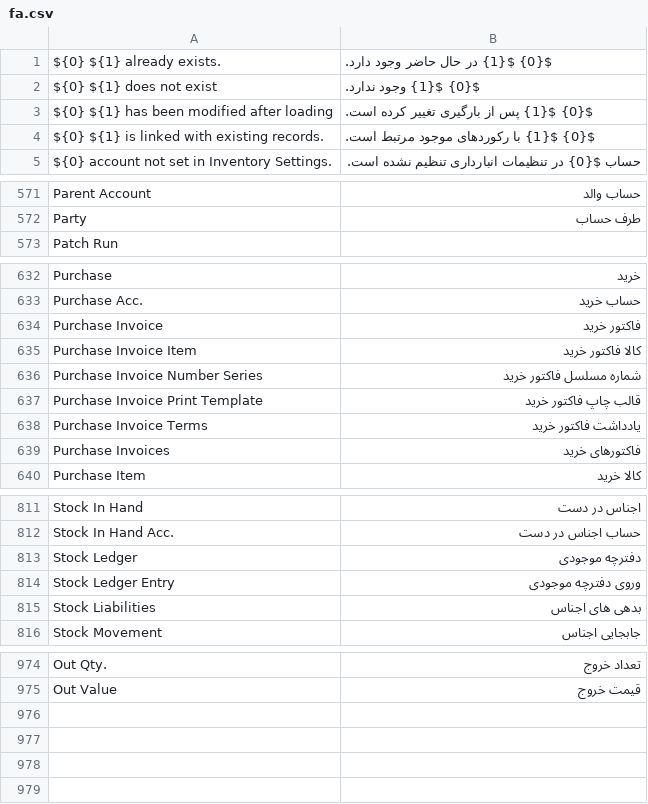
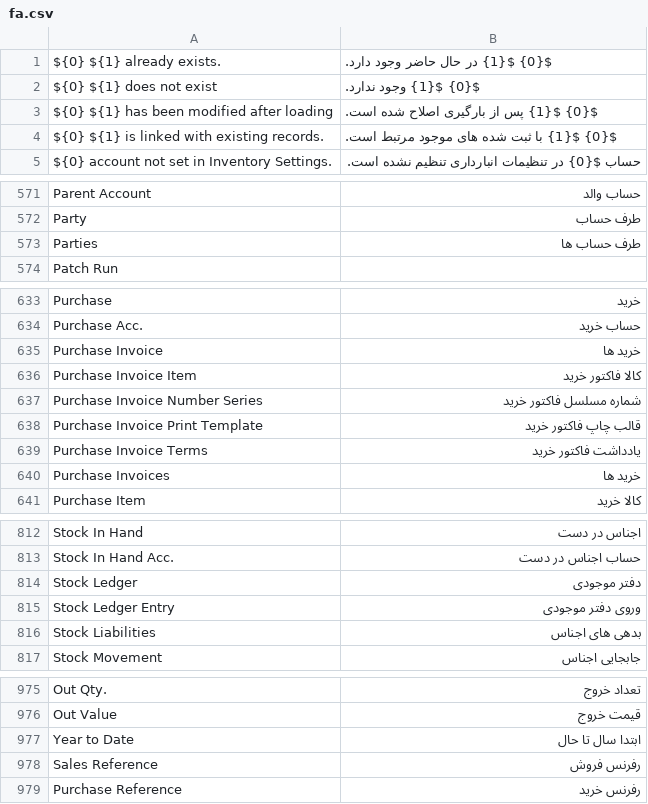
Before and after one commit to nasirmoheb/books, a CSV file: translations/fa.csv, drawn as a sheet; only a part is shown, gaps mark what is left out; addresses are those after the commit; the diff covers the shown part only; the diff names each change by its address in the sheet, - before the commit and + after, or states it on an @@ line.

```diff
--- a/translations/fa.csv
+++ b/translations/fa.csv
-B3: ${0} ${1} پس از بارگیری تغییر کرده است.
+B3: ${0} ${1} پس از بارگیری اصلاح شده است.
-B4: ${0} ${1} با رکوردهای موجود مرتبط است.
+B4: ${0} ${1} با ثبت شده های موجود مرتبط است.
+row 573: Parties | طرف حساب ها
-B635: فاکتور خرید
+B635: خرید ها
-B640: فاکتورهای خرید
+B640: خرید ها
-B814: دفترچه موجودی
+B814: دفتر موجودی
-B815: وروی دفترچه موجودی
+B815: وروی دفتر موجودی
+row 977: Year to Date | ابتدا سال تا حال
+row 978: Sales Reference | رفرنس فروش
+row 979: Purchase Reference | رفرنس خرید
```
Also changed, not shown: 7 edited cells elsewhere in this file, 30 other files.
